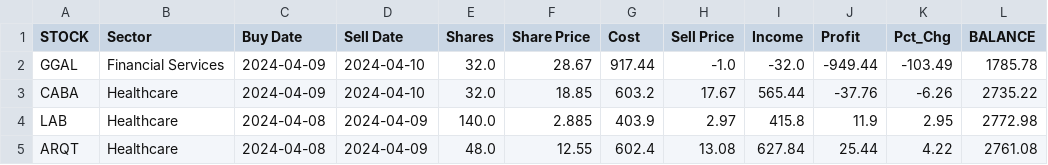
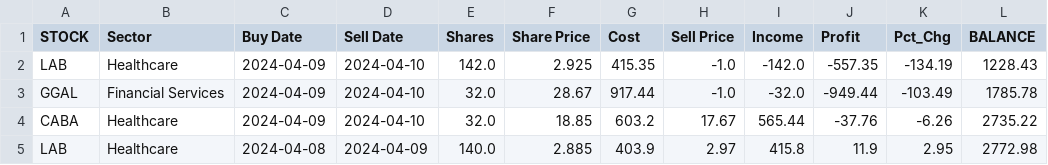
Before and after one commit to p-norris/swing_trades, a CSV file: src/history.csv, drawn as a sheet; only a part is shown; the shorter side is filled out with more unchanged rows; the diff names each change by its address in the sheet, - before the commit and + after, or states it on an @@ line.

Commit message:
updating file

```diff
--- a/src/history.csv
+++ b/src/history.csv
+row 2: LAB | Healthcare | 2024-04-09 | 2024-04-10 | 142.0 | 2.925 | 415.35 | -1.0 | -142.0 | -557.35 | -134.19 | 1228.43
```
